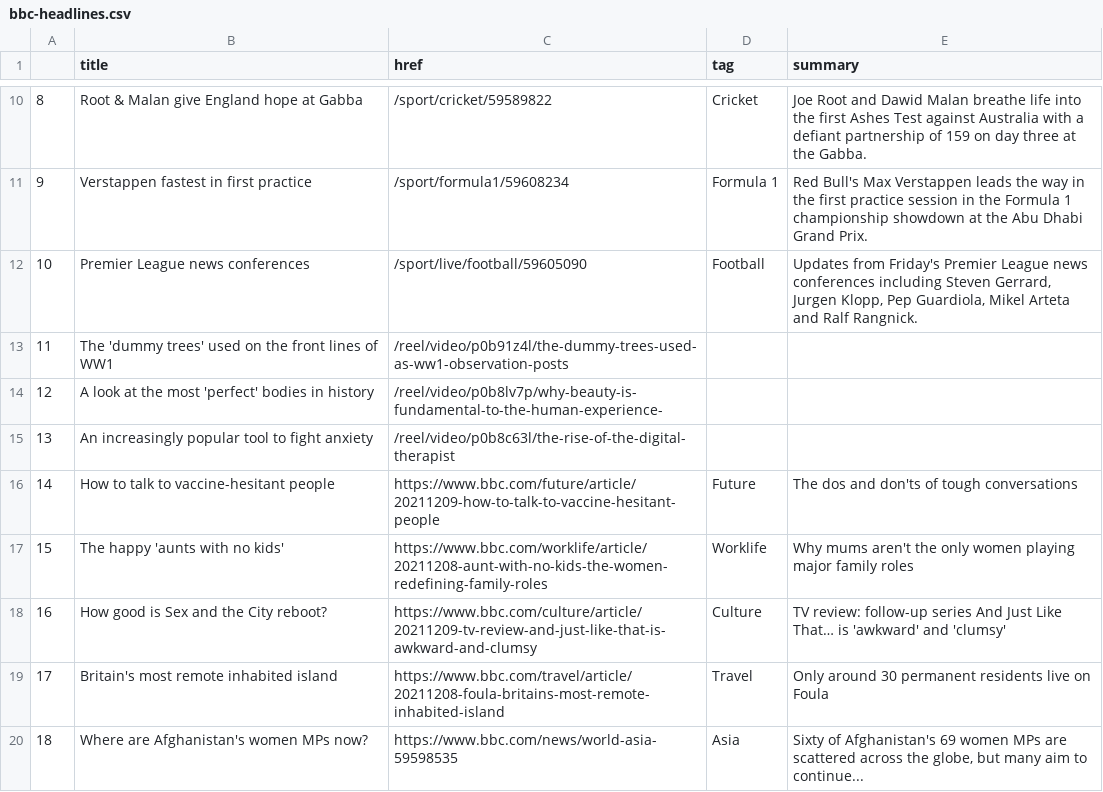
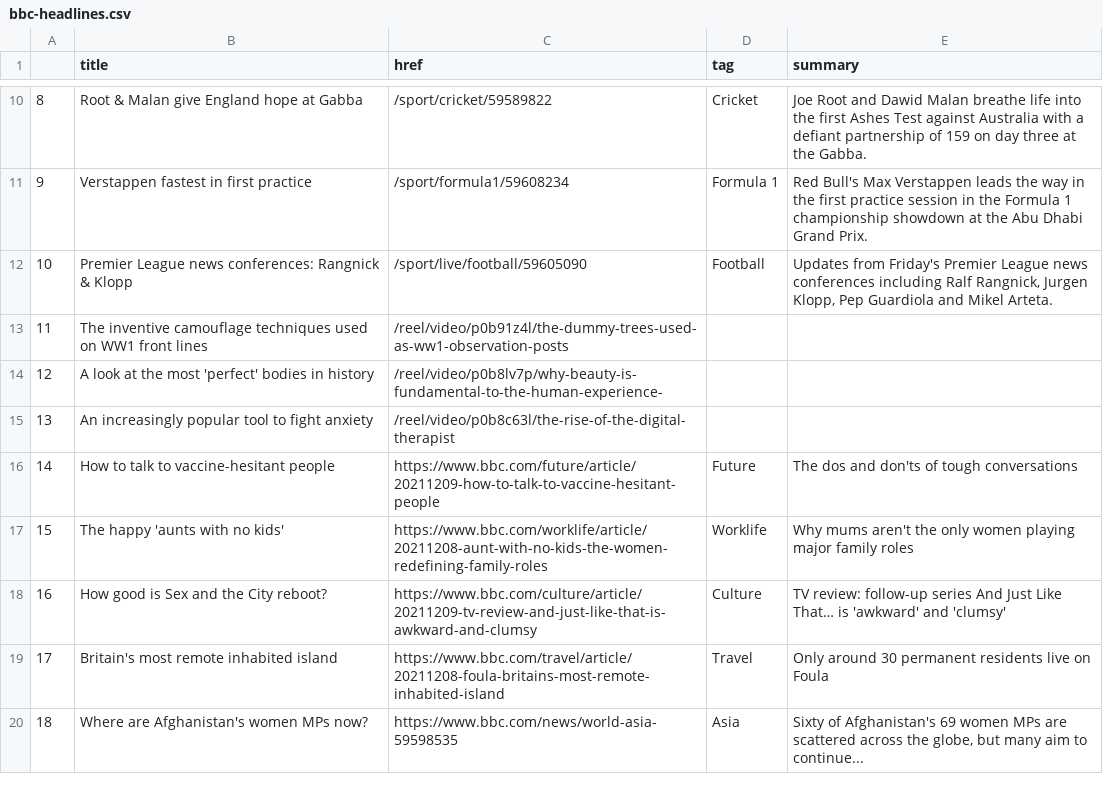
Before and after one commit to joaquin-rosado/automatic-scraper, a CSV file: bbc-headlines.csv, drawn as a sheet; only a part is shown, gaps mark what is left out.

```diff
--- a/bbc-headlines.csv
+++ b/bbc-headlines.csv
@@ -11,4 +11,4 @@
 9,Verstappen fastest in first practice,/sport/formula1/59608234,Formula 1,Red Bull's Max Verstappen leads the way in the first practice session in the Formula 1 championship showdown at the Abu Dhabi Grand Prix.
-10,Premier League news conferences,/sport/live/football/59605090,Football,"Updates from Friday's Premier League news conferences including Steven Gerrard, Jurgen Klopp, Pep Guardiola, Mikel Arteta and Ralf Rangnick."
-11,The 'dummy trees' used on the front lines of WW1,/reel/video/p0b91z4l/the-dummy-trees-used-as-ww1-observation-posts,,
+10,Premier League news conferences: Rangnick & Klopp,/sport/live/football/59605090,Football,"Updates from Friday's Premier League news conferences including Ralf Rangnick, Jurgen Klopp, Pep Guardiola and Mikel Arteta."
+11,The inventive camouflage techniques used on WW1 front lines,/reel/video/p0b91z4l/the-dummy-trees-used-as-ww1-observation-posts,,
 12,A look at the most 'perfect' bodies in history,/reel/video/p0b8lv7p/why-beauty-is-fundamental-to-the-human-experience-,,
```
